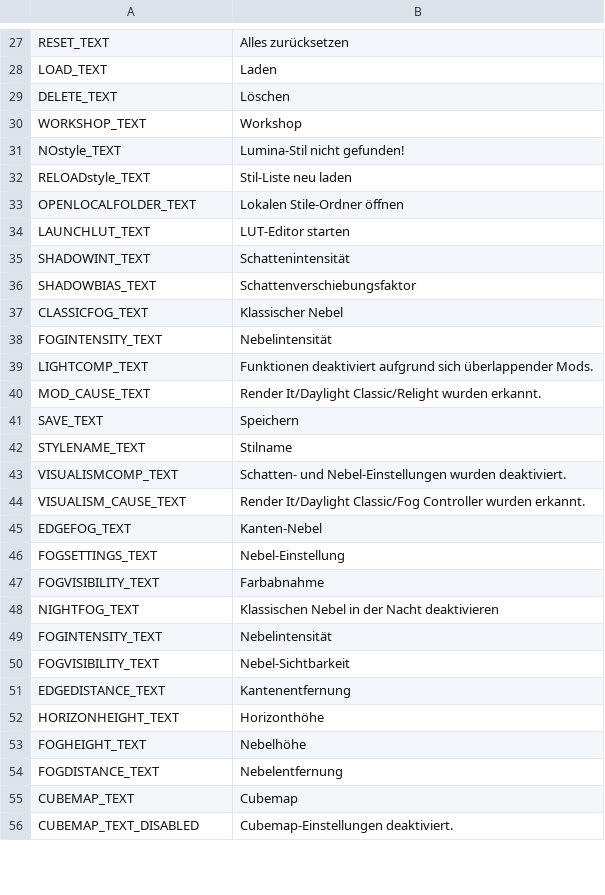
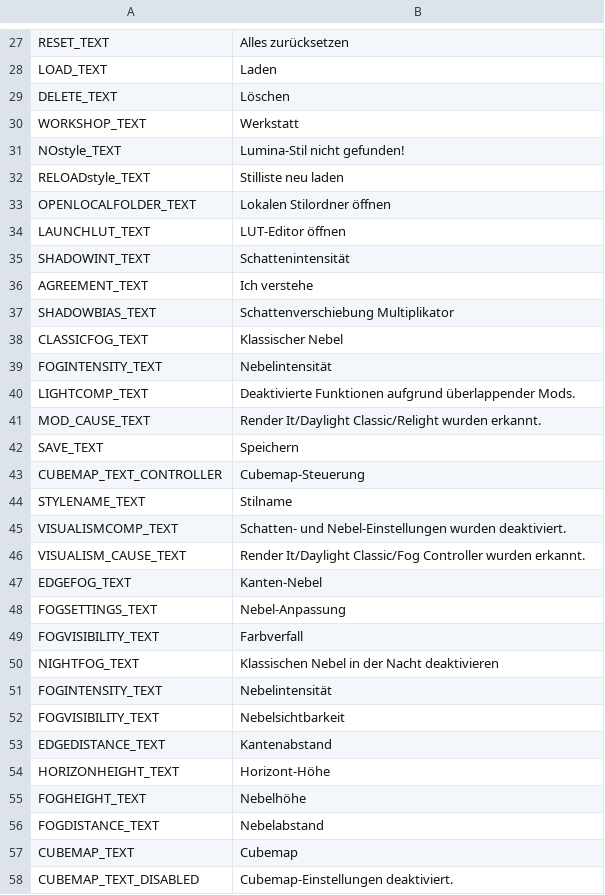
Before and after one commit to NyokoDev/Lumina, a CSV file: Ultimate Eyecandy/Translations/de-DE.csv, drawn as a sheet; only a part is shown, gaps mark what is left out; the diff covers the shown part only.

```diff
--- a/Ultimate Eyecandy/Translations/de-DE.csv
+++ b/Ultimate Eyecandy/Translations/de-DE.csv
@@ -29,14 +29,16 @@ LOAD_TEXT,Laden
 DELETE_TEXT,Löschen
-WORKSHOP_TEXT,Workshop
+WORKSHOP_TEXT,Werkstatt
 NOstyle_TEXT,Lumina-Stil nicht gefunden!
-RELOADstyle_TEXT,Stil-Liste neu laden
-OPENLOCALFOLDER_TEXT,Lokalen Stile-Ordner öffnen
-LAUNCHLUT_TEXT,LUT-Editor starten
+RELOADstyle_TEXT,Stilliste neu laden
+OPENLOCALFOLDER_TEXT,Lokalen Stilordner öffnen
+LAUNCHLUT_TEXT,LUT-Editor öffnen
 SHADOWINT_TEXT,Schattenintensität
-SHADOWBIAS_TEXT,Schattenverschiebungsfaktor
+AGREEMENT_TEXT,Ich verstehe
+SHADOWBIAS_TEXT,Schattenverschiebung Multiplikator
 CLASSICFOG_TEXT,Klassischer Nebel
 FOGINTENSITY_TEXT,Nebelintensität
-LIGHTCOMP_TEXT,Funktionen deaktiviert aufgrund sich überlappender Mods.
+LIGHTCOMP_TEXT,Deaktivierte Funktionen aufgrund überlappender Mods.
 MOD_CAUSE_TEXT,Render It/Daylight Classic/Relight wurden erkannt.
 SAVE_TEXT,Speichern
+CUBEMAP_TEXT_CONTROLLER,Cubemap-Steuerung
 STYLENAME_TEXT,Stilname
@@ -45,11 +47,11 @@ VISUALISM_CAUSE_TEXT,Render It/Daylight Classic/Fog Controller wurden erkannt.
 EDGEFOG_TEXT,Kanten-Nebel
-FOGSETTINGS_TEXT,Nebel-Einstellung
-FOGVISIBILITY_TEXT,Farbabnahme
+FOGSETTINGS_TEXT,Nebel-Anpassung
+FOGVISIBILITY_TEXT,Farbverfall
 NIGHTFOG_TEXT,Klassischen Nebel in der Nacht deaktivieren
 FOGINTENSITY_TEXT,Nebelintensität
-FOGVISIBILITY_TEXT,Nebel-Sichtbarkeit
-EDGEDISTANCE_TEXT,Kantenentfernung
-HORIZONHEIGHT_TEXT,Horizonthöhe
+FOGVISIBILITY_TEXT,Nebelsichtbarkeit
+EDGEDISTANCE_TEXT,Kantenabstand
+HORIZONHEIGHT_TEXT,Horizont-Höhe
 FOGHEIGHT_TEXT,Nebelhöhe
-FOGDISTANCE_TEXT,Nebelentfernung
+FOGDISTANCE_TEXT,Nebelabstand
 CUBEMAP_TEXT,Cubemap
```
Also changed, not shown: 16 added rows and 11 edited cells elsewhere in this file, Ultimate Eyecandy/Translations/en-EN.csv, 13 other files.
